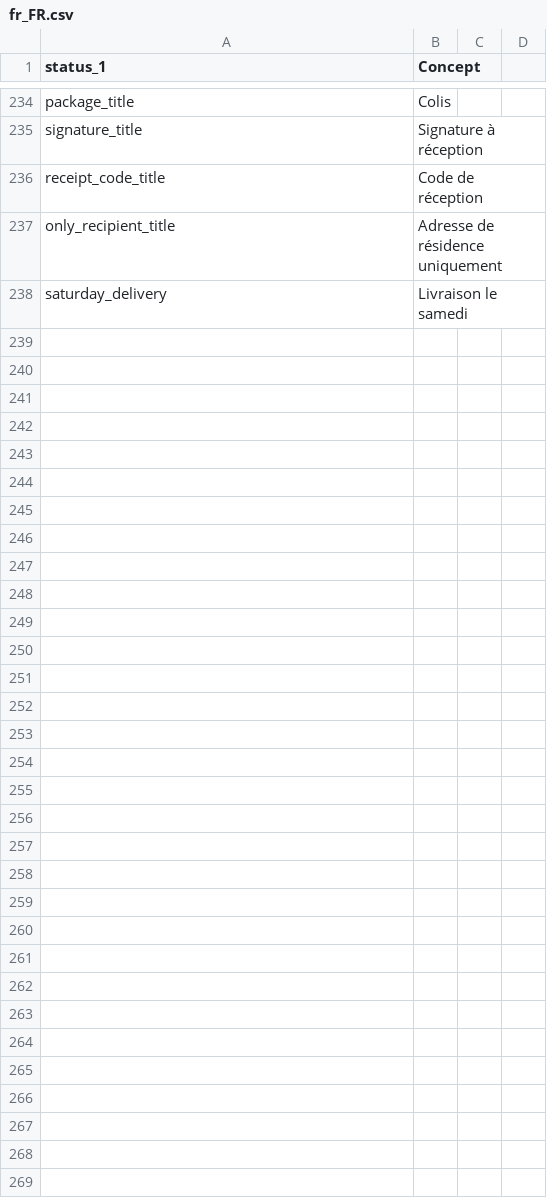
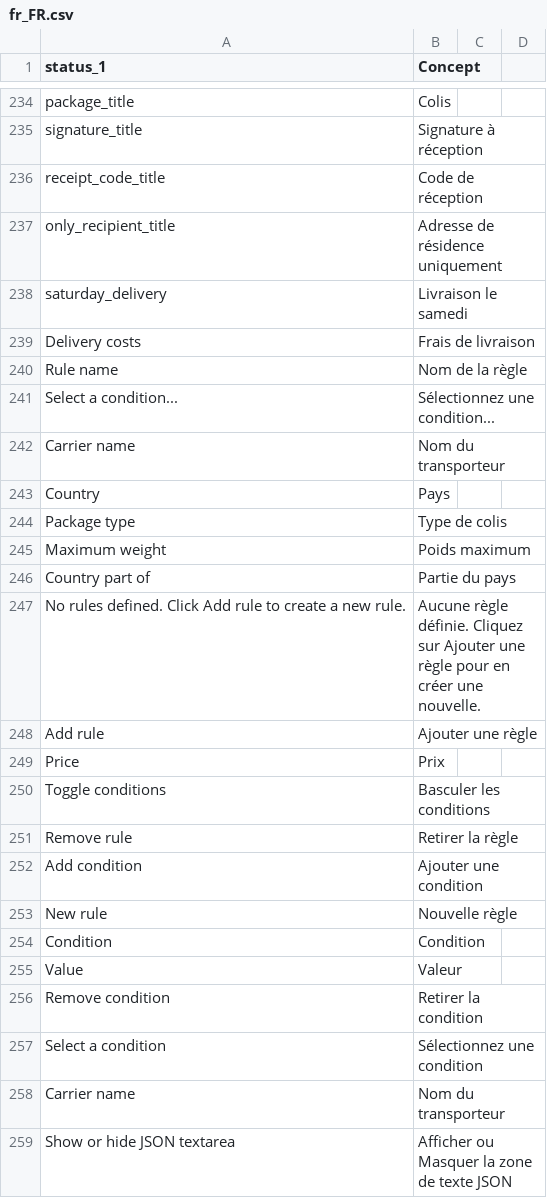
Before and after one commit to myparcelnl/magento, a CSV file: i18n/fr_FR.csv, drawn as a sheet; only a part is shown, gaps mark what is left out.

Commit message:
fix: enable save for multiple conditions + more

```diff
--- a/i18n/fr_FR.csv
+++ b/i18n/fr_FR.csv
@@ -238 +238,22 @@ only_recipient_title, Adresse de résidence uniquement
 saturday_delivery, Livraison le samedi
+Delivery costs,Frais de livraison
+Rule name,Nom de la règle
+Select a condition...,Sélectionnez une condition...
+Carrier name,Nom du transporteur,
+Country,Pays
+Package type,Type de colis,
+Maximum weight,Poids maximum,
+Country part of,Partie du pays,
+No rules defined. Click Add rule to create a new rule.,Aucune règle définie. Cliquez sur Ajouter une règle pour en créer une nouvelle.
+Add rule,Ajouter une règle,
+Price,Prix
+Toggle conditions,Basculer les conditions,
+Remove rule,Retirer la règle,
+Add condition,Ajouter une condition
+New rule,Nouvelle règle,
+Condition,Condition
+Value,Valeur
+Remove condition,Retirer la condition
+Select a condition,Sélectionnez une condition
+Carrier name,Nom du transporteur
+Show or hide JSON textarea,Afficher ou Masquer la zone de texte JSON
```
Also changed, not shown: i18n/en_US.csv, i18n/nl_NL.csv, 3 other files.
